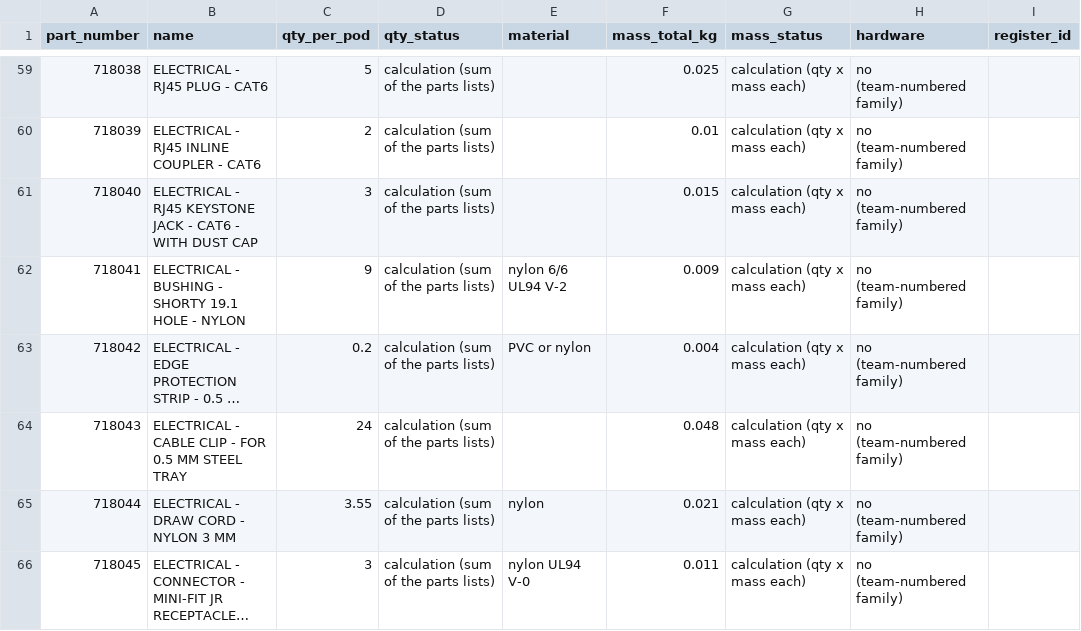
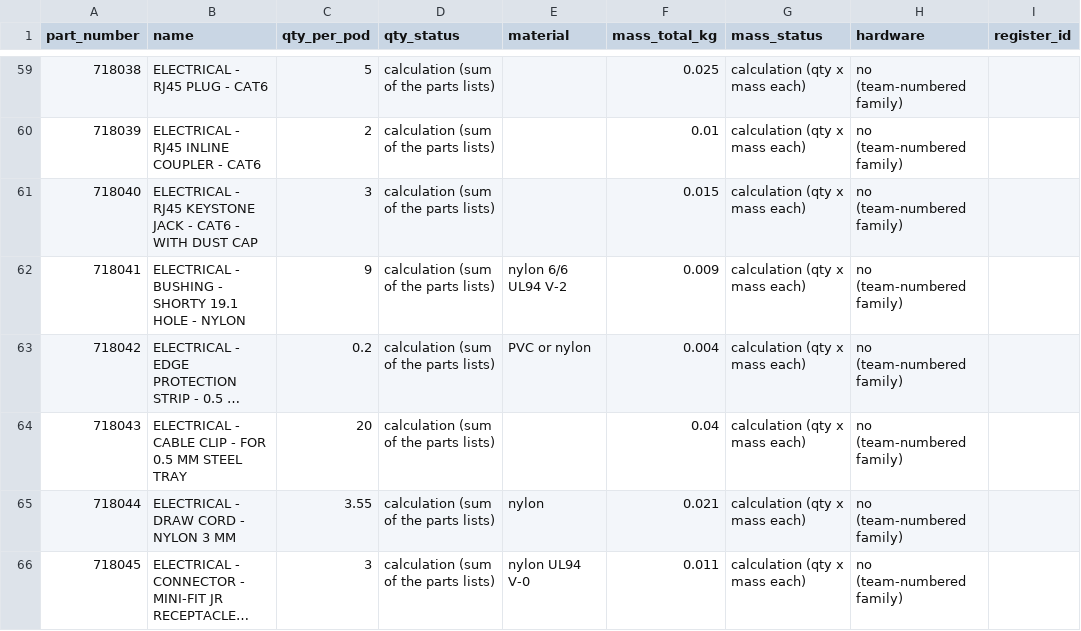
Before and after one commit to autonomous-ai/spaceship, a CSV file: v2/04-BOM/100000_P01_POD-BOUGHT-PARTS_BOM.csv, drawn as a sheet; only a part is shown, gaps mark what is left out; long unchanged cells end in …; the diff names each change by its address in the sheet, - before the commit and + after, or states it on an @@ line.

```diff
--- a/v2/04-BOM/100000_P01_POD-BOUGHT-PARTS_BOM.csv
+++ b/v2/04-BOM/100000_P01_POD-BOUGHT-PARTS_BOM.csv
-C64 (qty_per_pod): 24
+C64 (qty_per_pod): 20
-F64 (mass_total_kg): 0.048
+F64 (mass_total_kg): 0.04
```
Also changed, not shown: v2/03-Manufacturing/electrical/710000_P01_ELECTRICAL-PARTS-LIST_BOM.csv, v2/04-BOM/100000_P01_POD-MADE-PARTS-BY-PROCESS_BOM.csv, 24 other files.
